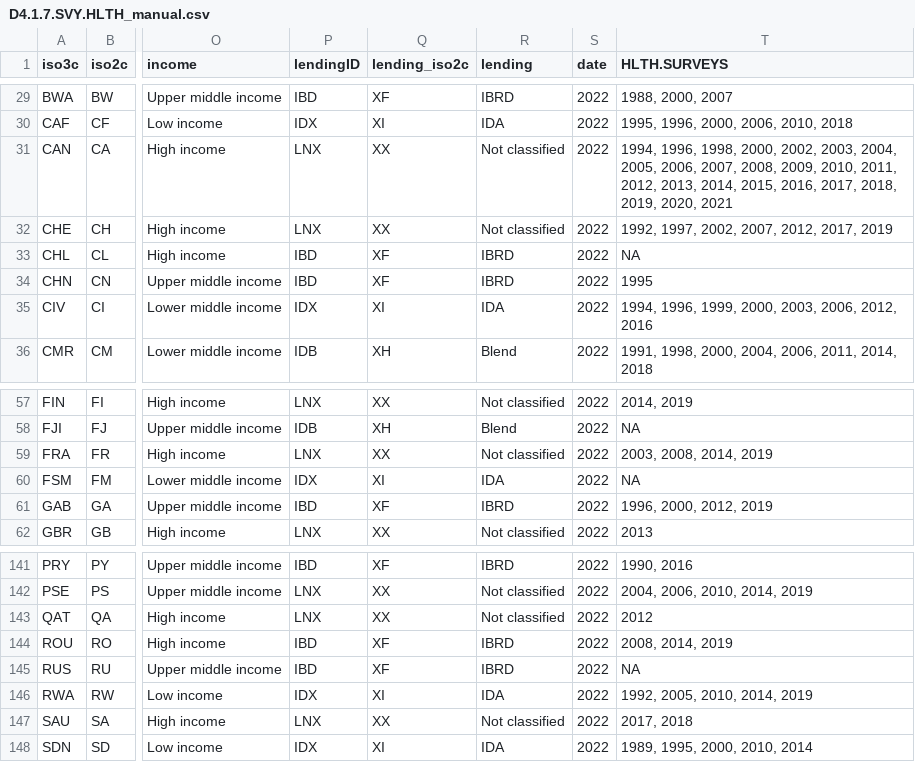
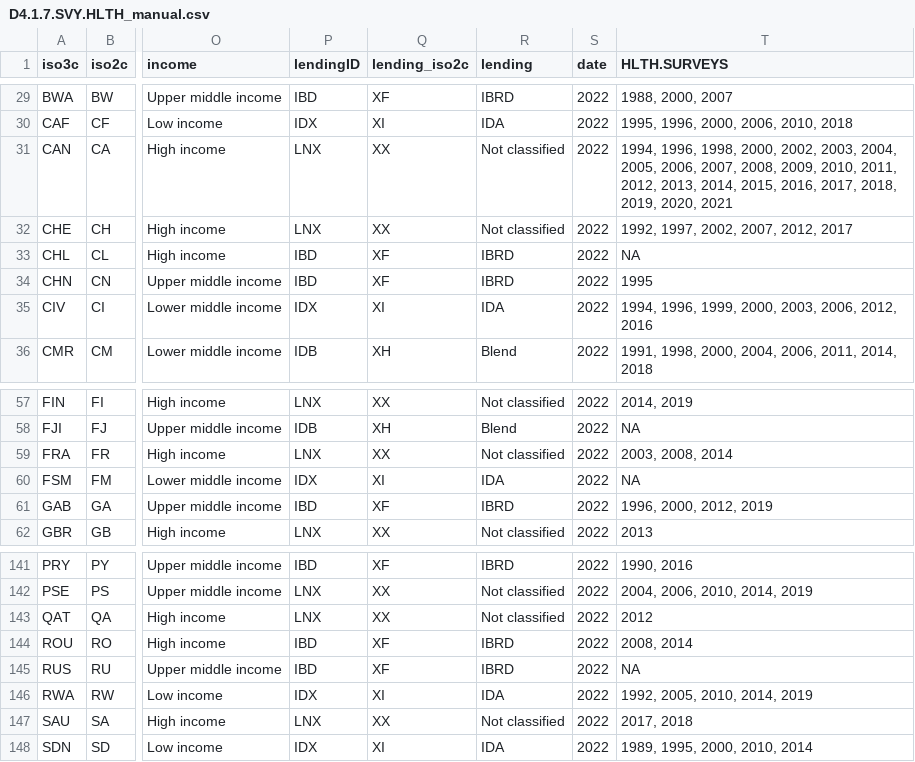
Before and after one commit to worldbank/SPI, a CSV file: 01_raw_data/4.1_SOCS/D4.1.7.SVY.HLTH_manual.csv, drawn as a sheet; only a part is shown, gaps mark what is left out; the diff names each change by its address in the sheet, - before the commit and + after, or states it on an @@ line.

Commit message:
update health surveys

```diff
--- a/01_raw_data/4.1_SOCS/D4.1.7.SVY.HLTH_manual.csv
+++ b/01_raw_data/4.1_SOCS/D4.1.7.SVY.HLTH_manual.csv
-T32 (HLTH.SURVEYS): 1992, 1997, 2002, 2007, 2012, 2017, 2019
+T32 (HLTH.SURVEYS): 1992, 1997, 2002, 2007, 2012, 2017
-T59 (HLTH.SURVEYS): 2003, 2008, 2014, 2019
+T59 (HLTH.SURVEYS): 2003, 2008, 2014
-T144 (HLTH.SURVEYS): 2008, 2014, 2019
+T144 (HLTH.SURVEYS): 2008, 2014
```
Also changed, not shown: 01_raw_data/4.1_SOCS/raw/D4.1.7.SVY.HLTH.2022.csv, 4 other files.
